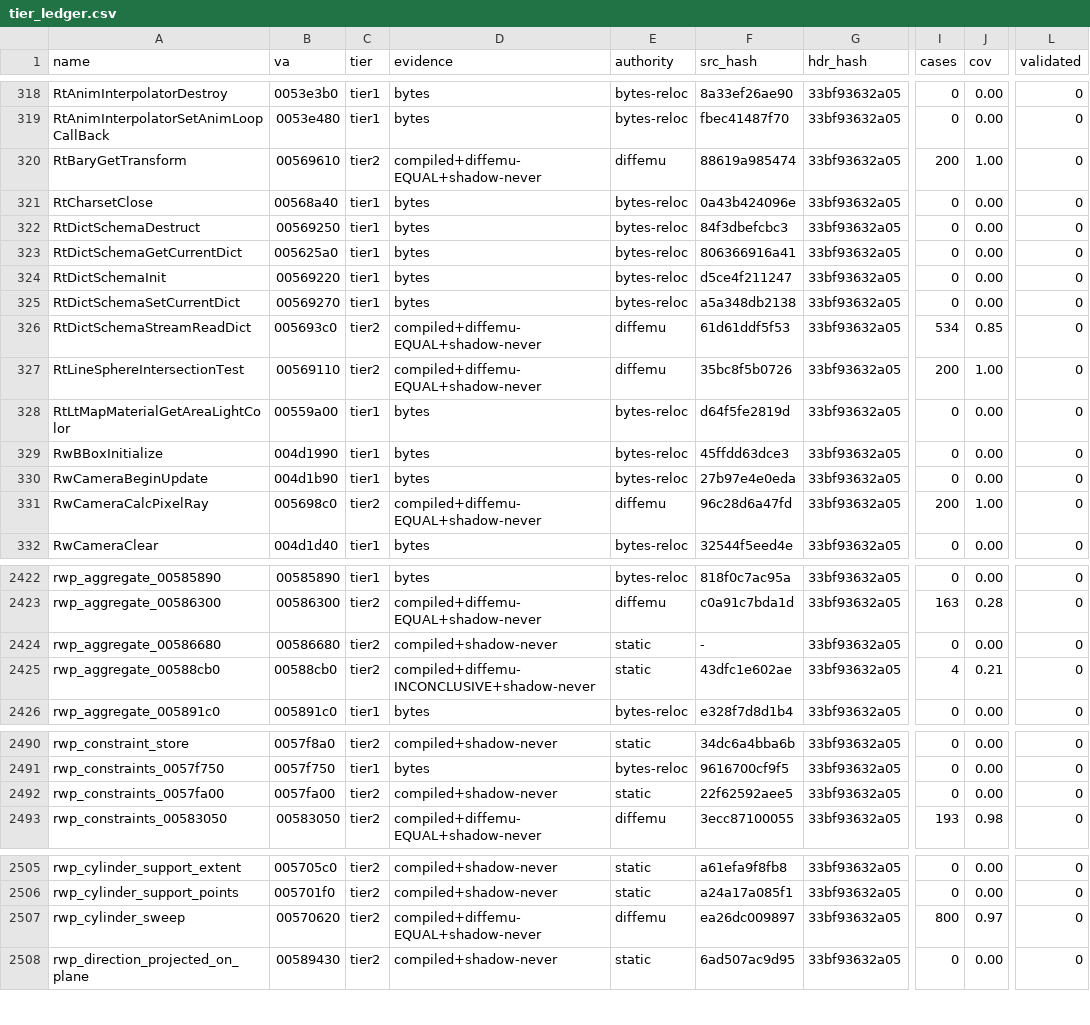
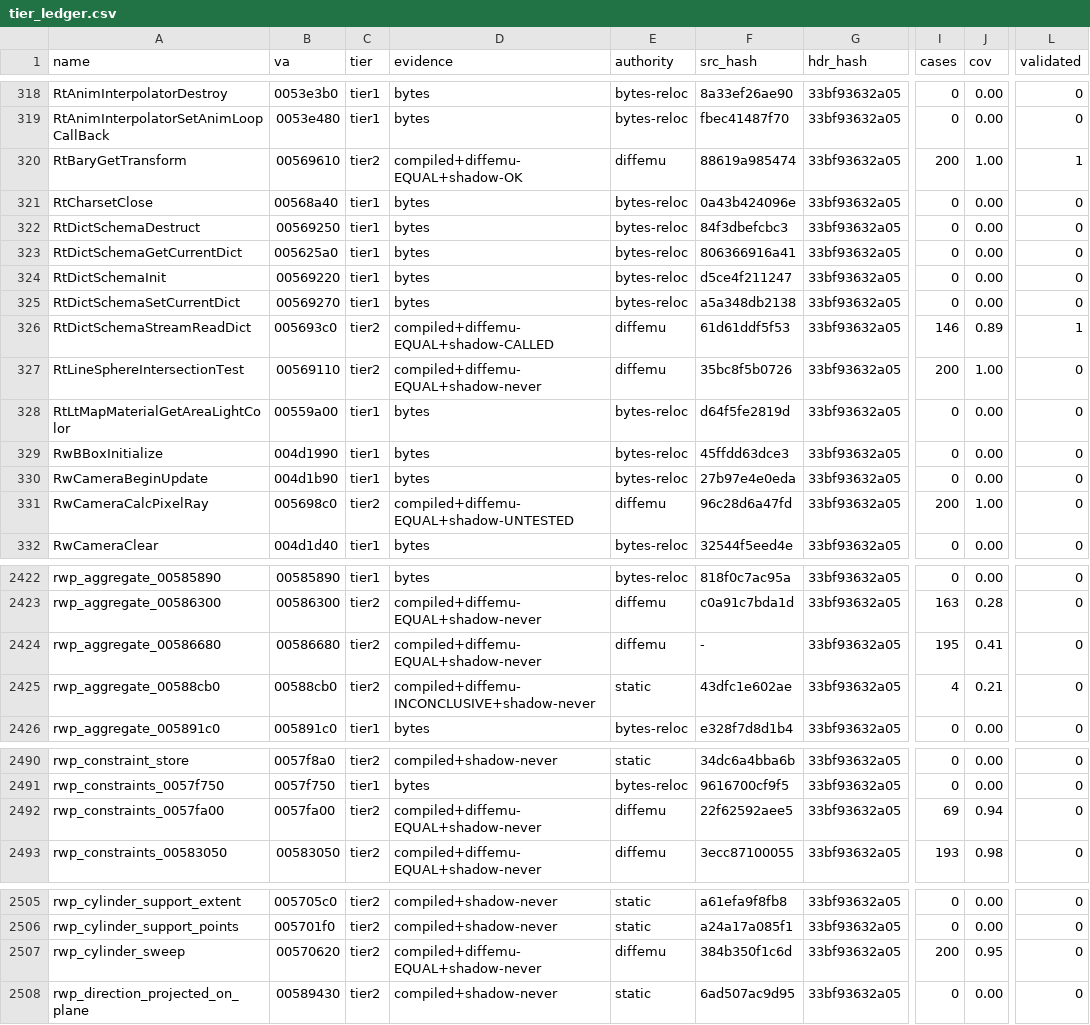
Before and after one commit to mashed-reverse-engineering/MFL-recomp, a CSV file: data/tier_ledger.csv, drawn as a sheet; only a part is shown, gaps mark what is left out; the diff covers the shown part only; the diff names each change by its address in the sheet, - before the commit and + after, or states it on an @@ line.

```diff
--- a/data/tier_ledger.csv
+++ b/data/tier_ledger.csv
-D320 (evidence): compiled+diffemu-EQUAL+shadow-never
+D320 (evidence): compiled+diffemu-EQUAL+shadow-OK
-L320 (validated): 0
+L320 (validated): 1
-D326 (evidence): compiled+diffemu-EQUAL+shadow-never
+D326 (evidence): compiled+diffemu-EQUAL+shadow-CALLED
-I326 (cases): 534
+I326 (cases): 146
-J326 (cov): 0.85
+J326 (cov): 0.89
-L326 (validated): 0
+L326 (validated): 1
-D331 (evidence): compiled+diffemu-EQUAL+shadow-never
+D331 (evidence): compiled+diffemu-EQUAL+shadow-UNTESTED
-D2424 (evidence): compiled+shadow-never
+D2424 (evidence): compiled+diffemu-EQUAL+shadow-never
-E2424 (authority): static
+E2424 (authority): diffemu
-I2424 (cases): 0
+I2424 (cases): 195
-J2424 (cov): 0.00
+J2424 (cov): 0.41
-D2492 (evidence): compiled+shadow-never
+D2492 (evidence): compiled+diffemu-EQUAL+shadow-never
-E2492 (authority): static
+E2492 (authority): diffemu
-I2492 (cases): 0
+I2492 (cases): 69
-J2492 (cov): 0.00
+J2492 (cov): 0.94
-F2507 (src_hash): ea26dc009897
+F2507 (src_hash): 384b350f1c6d
-I2507 (cases): 800
+I2507 (cases): 200
-J2507 (cov): 0.97
+J2507 (cov): 0.95
```
Also changed, not shown: 2 edited cells elsewhere in this file, 23 other files.
